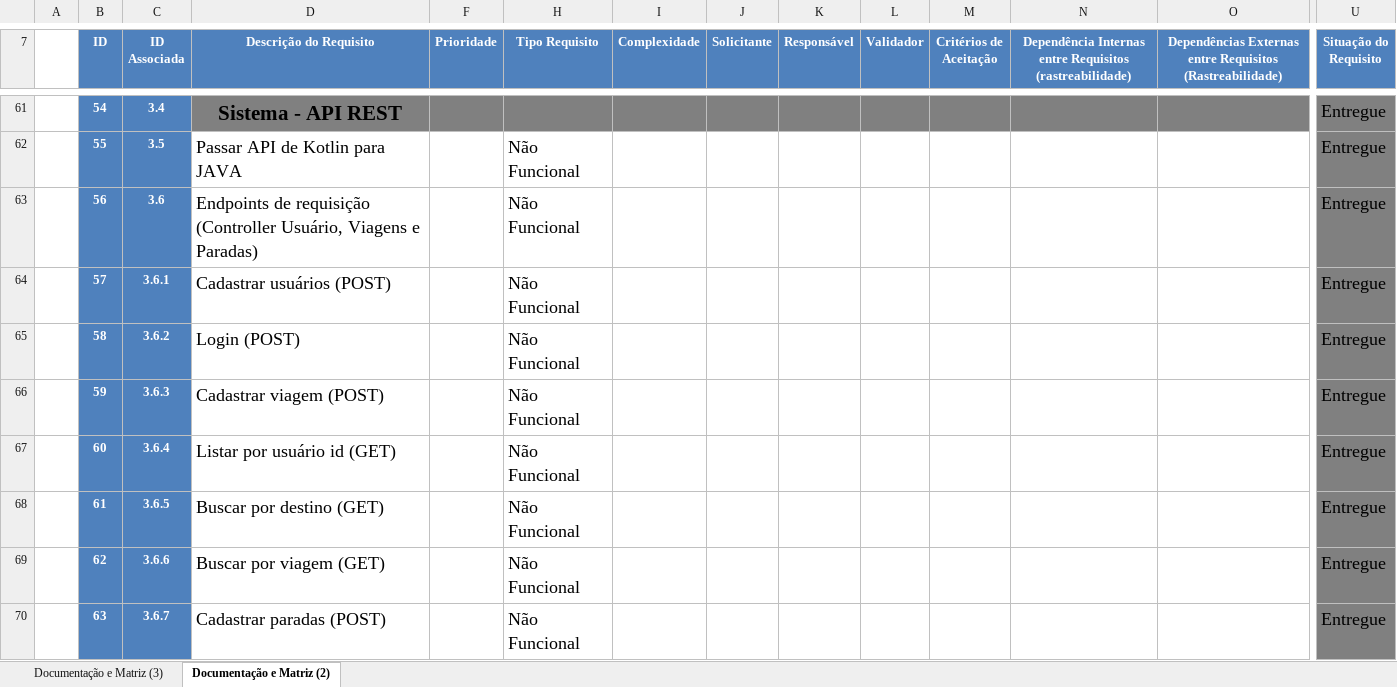
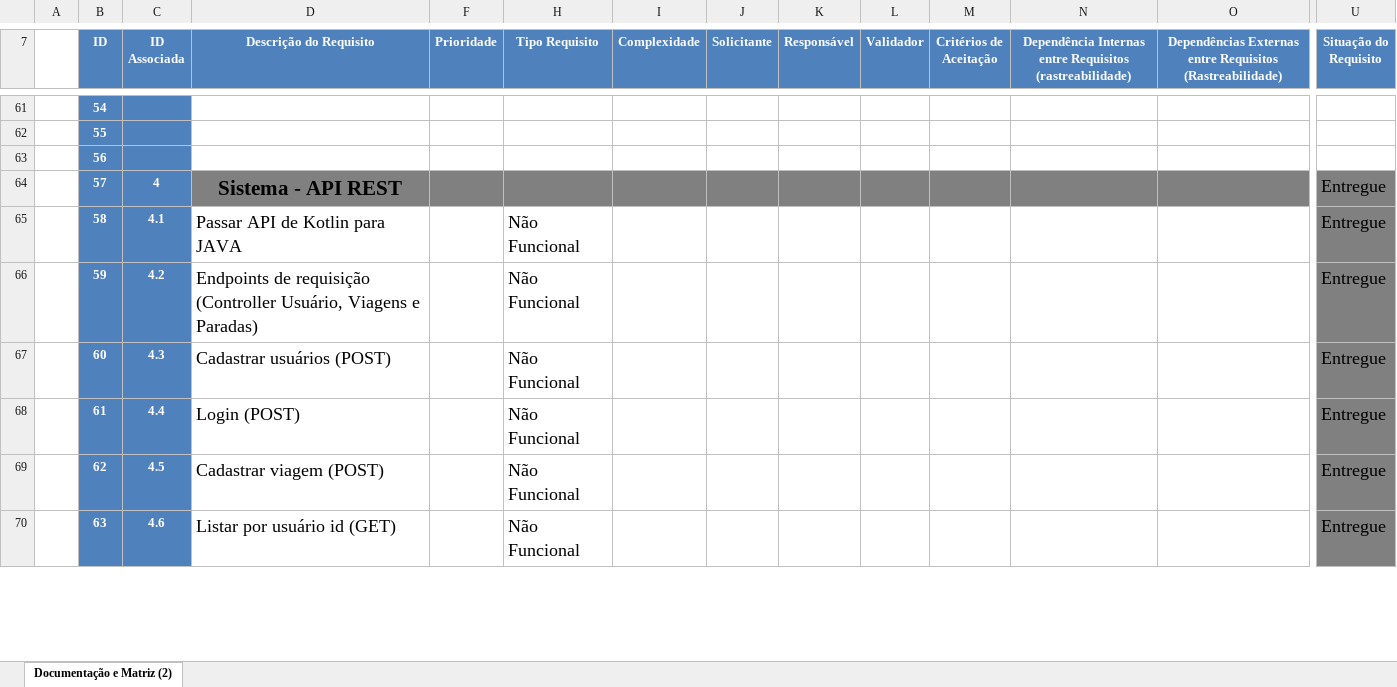
Before and after one commit to JoelSilv4/20201-3adsa-grupo1, an Excel workbook: Documentos/xml's/backlog.xlsx, sheet Documentação e Matriz (2), drawn as a sheet; only a part is shown, gaps mark what is left out; values as stored, in another font and other column widths than the file's, no borders; charts and pictures and table styles not drawn; the diff covers the shown part only; the diff names each change by its address in the sheet, - before the commit and + after, or states it on an @@ line.

```diff
--- a/Documentos/xml's/backlog.xlsx (sheet Documentação e Matriz (2))
+++ b/Documentos/xml's/backlog.xlsx (sheet Documentação e Matriz (2))
-sheet tab: Documentação e Matriz (3)
-C61 (ID Associada): 3.4
+C61 (ID Associada): (empty)
-D61 (Descrição do Requisito): Sistema - API REST
+D61 (Descrição do Requisito): (empty)
-D61 fill: #808080
+D61 fill: none
-F61 fill: #808080
+F61 fill: none
-H61:U61 fill: #808080
+H61:U61 fill: none
-U61:U63 (Situação do Requisito): Entregue
+U61:U63 (Situação do Requisito): (empty)
-C62 (ID Associada): 3.5
+C62 (ID Associada): (empty)
-D62 (Descrição do Requisito): Passar API de Kotlin para JAVA
+D62 (Descrição do Requisito): (empty)
-H62:H64 (Tipo Requisito): Não Funcional
+H62:H64 (Tipo Requisito): (empty)
-U62:U63 fill: #808080
+U62:U63 fill: none
-C63 (ID Associada): 3.6
+C63 (ID Associada): (empty)
-D63 (Descrição do Requisito): Endpoints de requisição (Controller Usuário, Viagens e Paradas)
+D63 (Descrição do Requisito): (empty)
-C64 (ID Associada): 3.6.1
+C64 (ID Associada): 4
-D64 (Descrição do Requisito): Cadastrar usuários (POST)
+D64 (Descrição do Requisito): Sistema - API REST
@@ D64 fill: none → #808080, bold: off → on, text size: larger, alignment: left → center @@
-F64 fill: none
+F64 fill: #808080
-H64:O64 fill: none
+H64:O64 fill: #808080
-C65 (ID Associada): 3.6.2
+C65 (ID Associada): 4.1
-D65 (Descrição do Requisito): Login (POST)
+D65 (Descrição do Requisito): Passar API de Kotlin para JAVA
-C66 (ID Associada): 3.6.3
+C66 (ID Associada): 4.2
-D66 (Descrição do Requisito): Cadastrar viagem (POST)
+D66 (Descrição do Requisito): Endpoints de requisição (Controller Usuário, Viagens e Paradas)
-C67 (ID Associada): 3.6.4
+C67 (ID Associada): 4.3
-D67 (Descrição do Requisito): Listar por usuário id (GET)
+D67 (Descrição do Requisito): Cadastrar usuários (POST)
-C68 (ID Associada): 3.6.5
+C68 (ID Associada): 4.4
-D68 (Descrição do Requisito): Buscar por destino (GET)
+D68 (Descrição do Requisito): Login (POST)
-C69 (ID Associada): 3.6.6
+C69 (ID Associada): 4.5
-D69 (Descrição do Requisito): Buscar por viagem (GET)
+D69 (Descrição do Requisito): Cadastrar viagem (POST)
-C70 (ID Associada): 3.6.7
+C70 (ID Associada): 4.6
-D70 (Descrição do Requisito): Cadastrar paradas (POST)
+D70 (Descrição do Requisito): Listar por usuário id (GET)
```
Also changed, not shown: 70 added rows, 114 edited cells and cell formats elsewhere in this sheet, charts or pictures, 5 other files.
